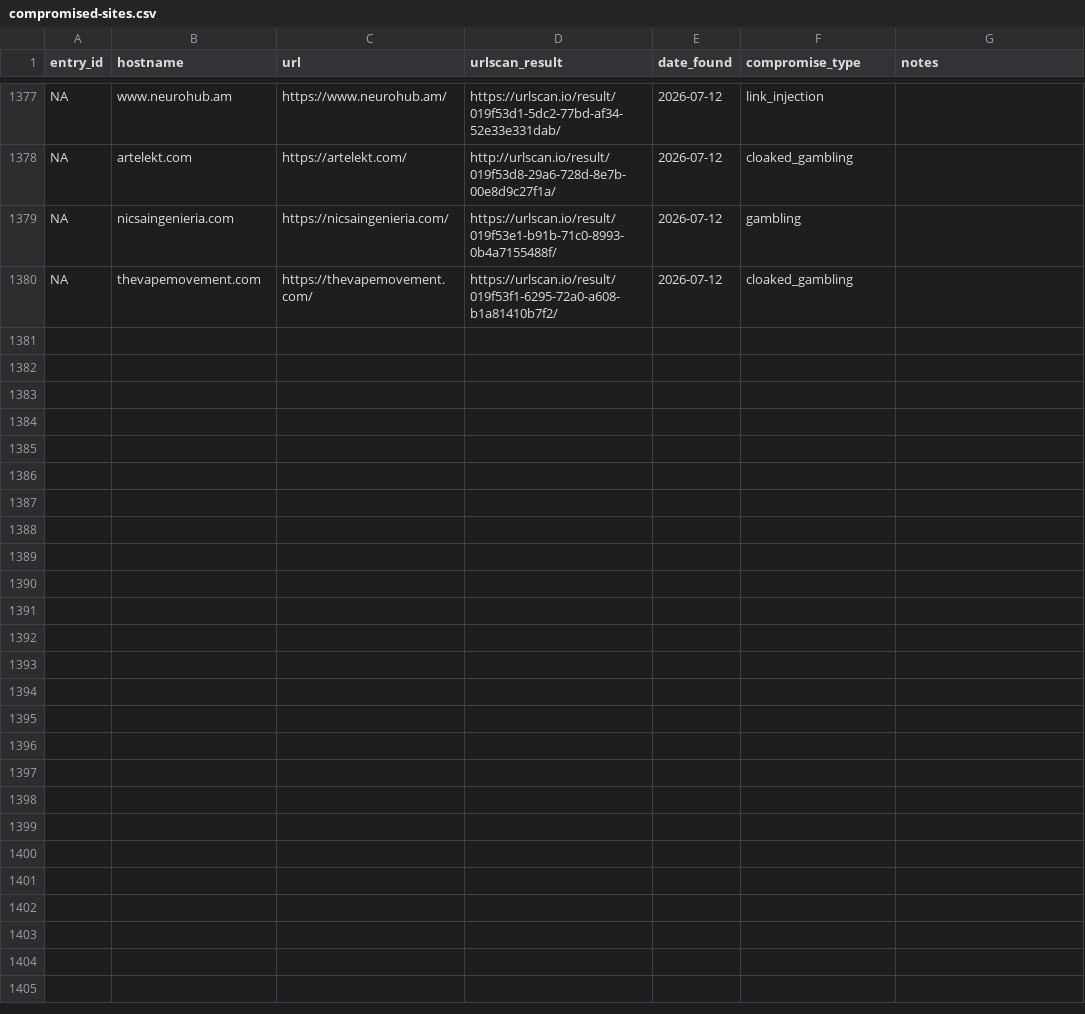
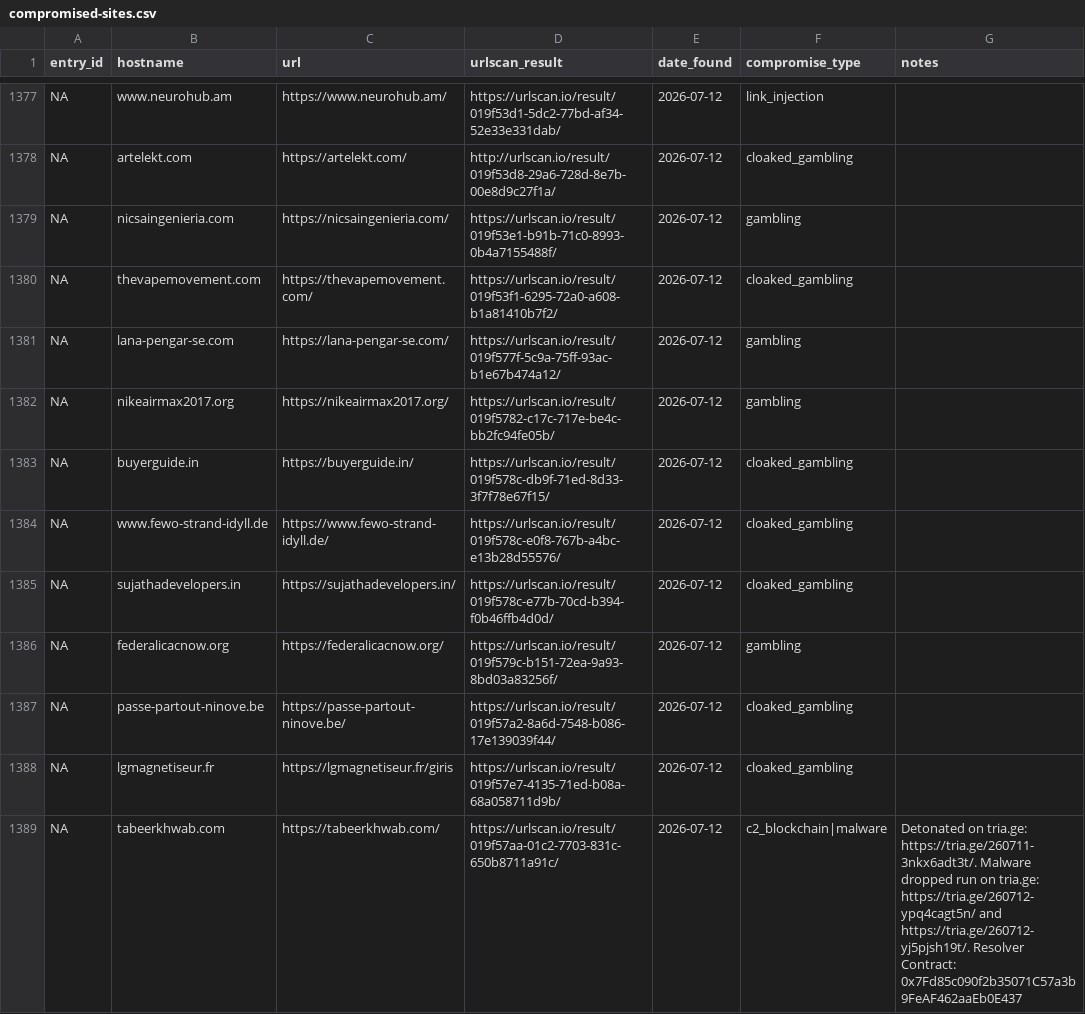
Before and after one commit to battlingamazons/compromised-sites-tracker, a CSV file: compromised-sites.csv, drawn as a sheet; only a part is shown, gaps mark what is left out; the diff names each change by its address in the sheet, - before the commit and + after, or states it on an @@ line.

Commit message:
Update compromised-sites.csv

```diff
--- a/compromised-sites.csv
+++ b/compromised-sites.csv
+row 1381: NA | lana-pengar-se.com | https://lana-pengar-se.com/ | https://urlscan.io/result/019f577f-5c9a-75ff-93ac-b1e67b474a12/ | 2026-07-12 | gambling
+row 1382: NA | nikeairmax2017.org | https://nikeairmax2017.org/ | https://urlscan.io/result/019f5782-c17c-717e-be4c-bb2fc94fe05b/ | 2026-07-12 | gambling
+row 1383: NA | buyerguide.in | https://buyerguide.in/ | https://urlscan.io/result/019f578c-db9f-71ed-8d33-3f7f78e67f15/ | 2026-07-12 | cloaked_gambling
+row 1384: NA | www.fewo-strand-idyll.de | https://www.fewo-strand-idyll.de/ | https://urlscan.io/result/019f578c-e0f8-767b-a4bc-e13b28d55576/ | 2026-07-12 | cloaked_gambling
+row 1385: NA | sujathadevelopers.in | https://sujathadevelopers.in/ | https://urlscan.io/result/019f578c-e77b-70cd-b394-f0b46ffb4d0d/ | 2026-07-12 | cloaked_gambling
+row 1386: NA | federalicacnow.org | https://federalicacnow.org/ | https://urlscan.io/result/019f579c-b151-72ea-9a93-8bd03a83256f/ | 2026-07-12 | gambling
+row 1387: NA | passe-partout-ninove.be | https://passe-partout-ninove.be/ | https://urlscan.io/result/019f57a2-8a6d-7548-b086-17e139039f44/ | 2026-07-12 | cloaked_gambling
+row 1388: NA | lgmagnetiseur.fr | https://lgmagnetiseur.fr/giris | https://urlscan.io/result/019f57e7-4135-71ed-b08a-68a058711d9b/ | 2026-07-12 | cloaked_gambling
+row 1389: NA | tabeerkhwab.com | https://tabeerkhwab.com/ | https://urlscan.io/result/019f57aa-01c2-7703-831c-650b8711a91c/ | 2026-07-12 | c2_blockchain|malware | Detonated on tria.ge: https://tria.ge/260711-3nkx6adt3t/. Malware dropped run on tria.ge: https://tria.ge/260712-ypq4cagt5n/ and https://tria.ge/260712-yj5pjsh19t/. Resolver Contract: 0x7Fd85c090f2b35071C57a3b9FeAF462aaEb0E437
```
